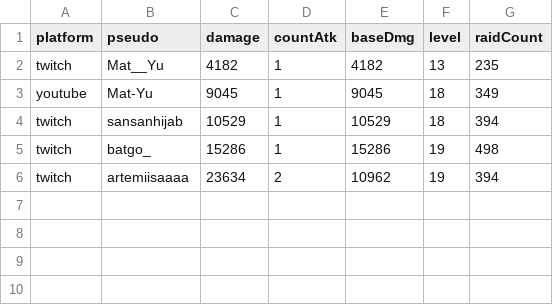
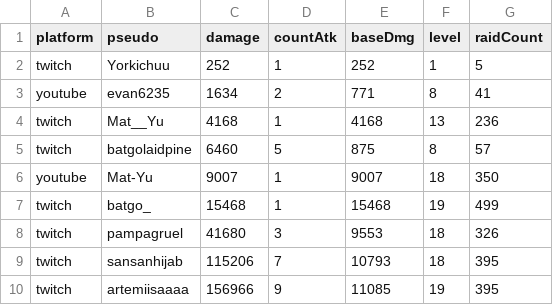
Before and after one commit to MythMega/mythmega.github.io, a CSV file: pokedexLive/assets/data/RaidStats.csv, drawn as a sheet.

```diff
--- a/pokedexLive/assets/data/RaidStats.csv
+++ b/pokedexLive/assets/data/RaidStats.csv
@@ -1,6 +1,10 @@
 platform;pseudo;damage;countAtk;baseDmg;level;raidCount
-twitch;Mat__Yu;4182;1;4182;13;235
-youtube;Mat-Yu;9045;1;9045;18;349
-twitch;sansanhijab;10529;1;10529;18;394
-twitch;batgo_;15286;1;15286;19;498
-twitch;artemiisaaaa;23634;2;10962;19;394
+twitch;Yorkichuu;252;1;252;1;5
+youtube;evan6235;1634;2;771;8;41
+twitch;Mat__Yu;4168;1;4168;13;236
+twitch;batgolaidpine;6460;5;875;8;57
+youtube;Mat-Yu;9007;1;9007;18;350
+twitch;batgo_;15468;1;15468;19;499
+twitch;pampagruel;41680;3;9553;18;326
+twitch;sansanhijab;115206;7;10793;18;395
+twitch;artemiisaaaa;156966;9;11085;19;395
```
Also changed, not shown: 7 other files.
